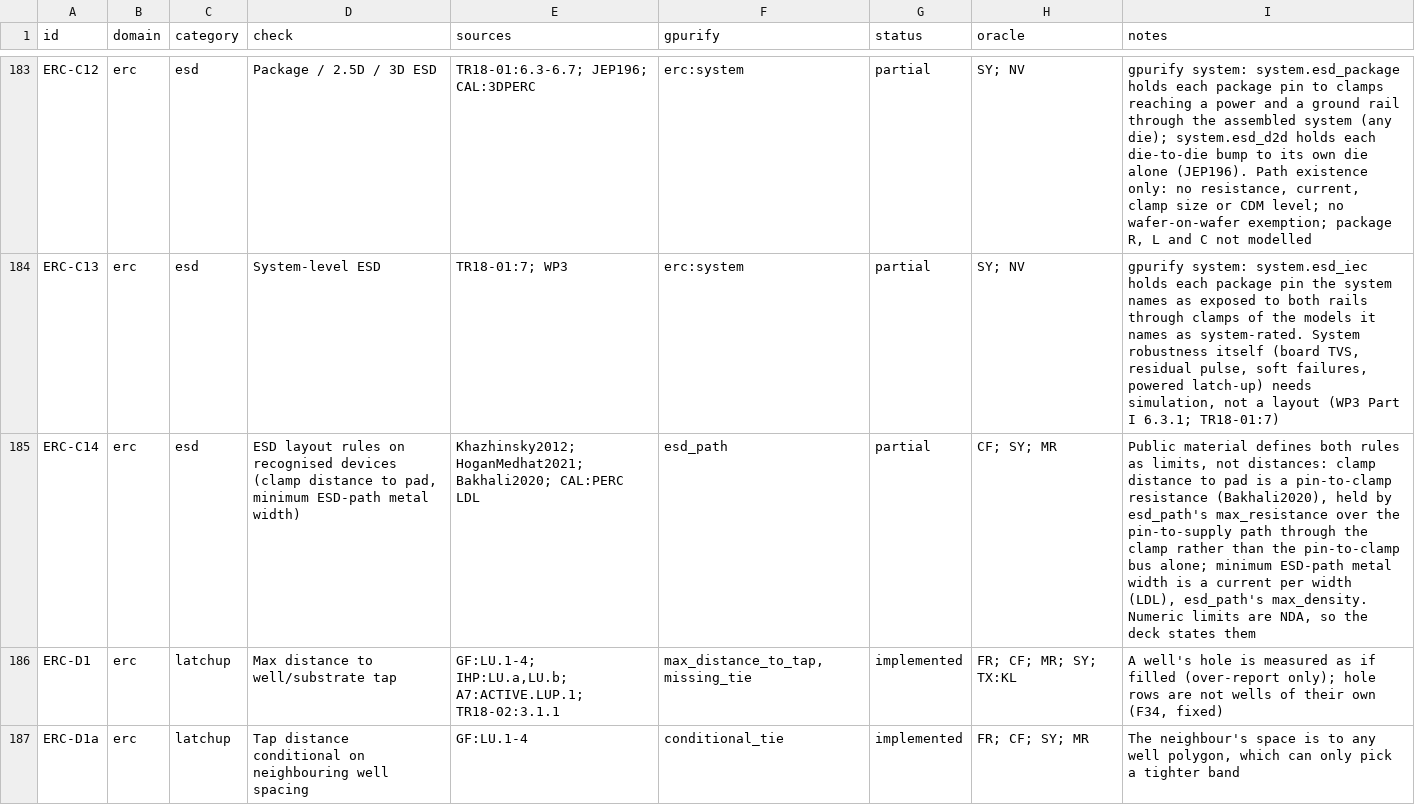
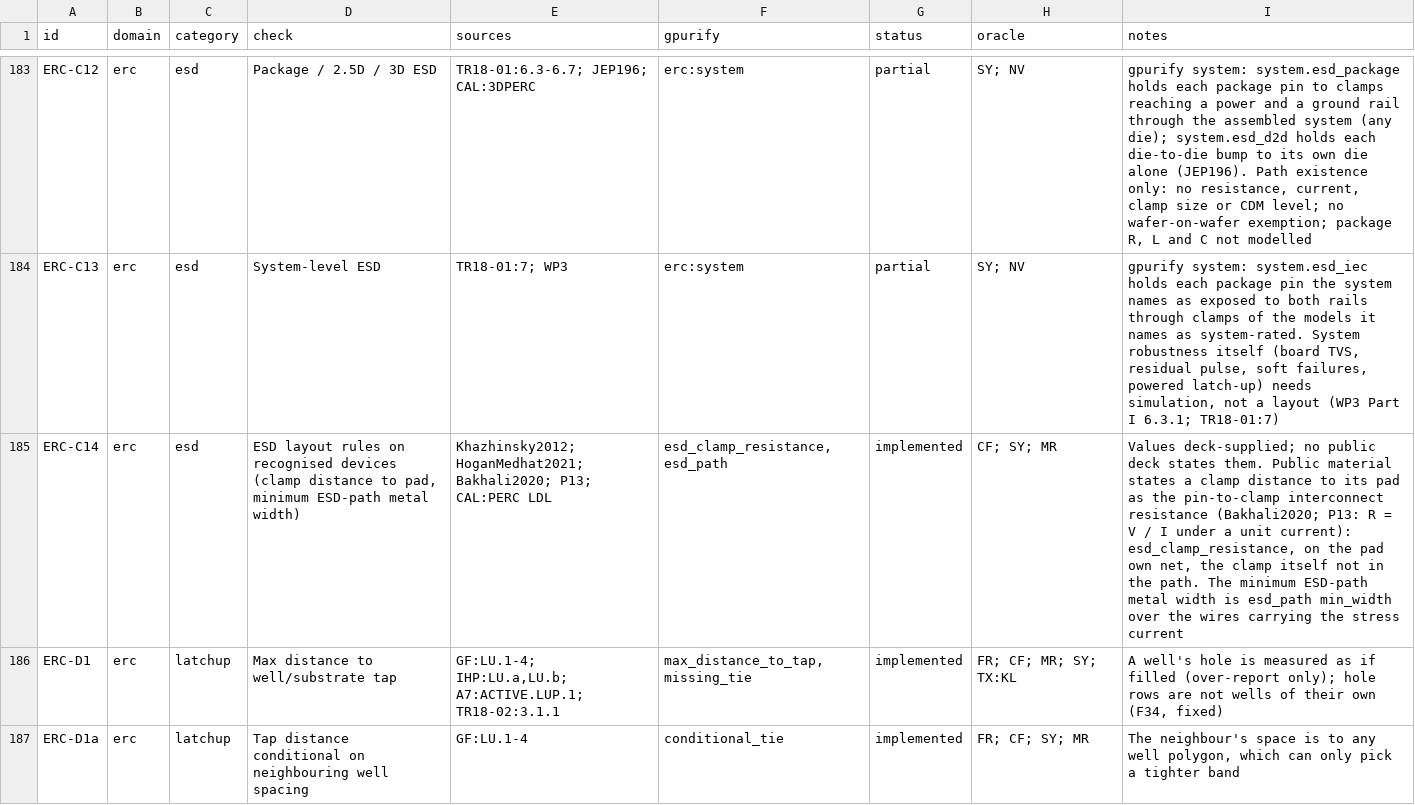
Before and after one commit to UW-ASIC/GPurify, a TSV file: docs/check-catalog.tsv, drawn as a sheet; only a part is shown, gaps mark what is left out.

Commit message:
erc: a clamp's resistance to its pad and the ESD path's metal width are checked (X4)
ERC-C14 was partial: its two rules were read as esd_path's
pin-to-supply resistance and current density, and its limits are NDA.
Under "deck-defined over unimplemented" both are now checks of their
own, the limits deck-supplied.

- esd_clamp_resistance(pad; clamps, max_resistance): the pin-to-clamp
  resistance of Bakhali (Siemens, 2020: "finds all possible
  combinations between all pins ... and all specified clamp types ...
  calculates the parasitic resistance on each combination"), measured
  as US11714117B2 states (P13, "Rpath = VIO / IESD"): a unit current
  forced from the pad to the clamp's attach point on the pad's net, the
  clamp itself not in the path. Needs no intent.
- esd_path gains min_width: len | none, a wire segment that carries the
  stress current (above a millionth of it) narrower than that, the
  "minimum ESD metal width" of Khazhinsky 2012. Every esd_path row
  states it.

Tests (SY, CF, every symmetry): on esd_layout's strips the pad strip's
0.0625 ohm/sq gives 0.5 ohm to a clamp at 2 um and 0.25 ohm at 14 um,
swept; an unlisted model is not measured. 1.33 A through the clamp at
2 um crosses the pad and VSS strips between 2 and 10 um: 1 um strips
flag both at 1001 nm, neither at 1000 nm (strict) or 999 nm; a 2 um
pad strip leaves only VSS at 1500 nm; dead ends never flag. Breaks if
the pin taps the wrong end, the clamp's own resistance enters the
path, or zero-current stubs count. The esd_path fixtures no longer
claim C14.

```diff
--- a/docs/check-catalog.tsv
+++ b/docs/check-catalog.tsv
@@ -184,3 +184,3 @@ ERC-C12	erc	esd	Package / 2.5D / 3D ESD	TR18-01:6.3-6.7; JEP196; CAL:3DPERC	erc:
 ERC-C13	erc	esd	System-level ESD	TR18-01:7; WP3	erc:system	partial	SY; NV	gpurify system: system.esd_iec holds each package pin the system names as exposed to both rails through clamps of the models it names as system-rated. System robustness itself (board TVS, residual pulse, soft failures, powered latch-up) needs simulation, not a layout (WP3 Part I 6.3.1; TR18-01:7)
-ERC-C14	erc	esd	ESD layout rules on recognised devices (clamp distance to pad, minimum ESD-path metal width)	Khazhinsky2012; HoganMedhat2021; Bakhali2020; CAL:PERC LDL	esd_path	partial	CF; SY; MR	Public material defines both rules as limits, not distances: clamp distance to pad is a pin-to-clamp resistance (Bakhali2020), held by esd_path's max_resistance over the pin-to-supply path through the clamp rather than the pin-to-clamp bus alone; minimum ESD-path metal width is a current per width (LDL), esd_path's max_density. Numeric limits are NDA, so the deck states them
+ERC-C14	erc	esd	ESD layout rules on recognised devices (clamp distance to pad, minimum ESD-path metal width)	Khazhinsky2012; HoganMedhat2021; Bakhali2020; P13; CAL:PERC LDL	esd_clamp_resistance,esd_path	implemented	CF; SY; MR	Values deck-supplied; no public deck states them. Public material states a clamp distance to its pad as the pin-to-clamp interconnect resistance (Bakhali2020; P13: R = V / I under a unit current): esd_clamp_resistance, on the pad own net, the clamp itself not in the path. The minimum ESD-path metal width is esd_path min_width over the wires carrying the stress current
 ERC-D1	erc	latchup	Max distance to well/substrate tap	GF:LU.1-4; IHP:LU.a,LU.b; A7:ACTIVE.LUP.1; TR18-02:3.1.1	max_distance_to_tap,missing_tie	implemented	FR; CF; MR; SY; TX:KL	A well's hole is measured as if filled (over-report only); hole rows are not wells of their own (F34, fixed)
```
Also changed, not shown: 14 other files.
